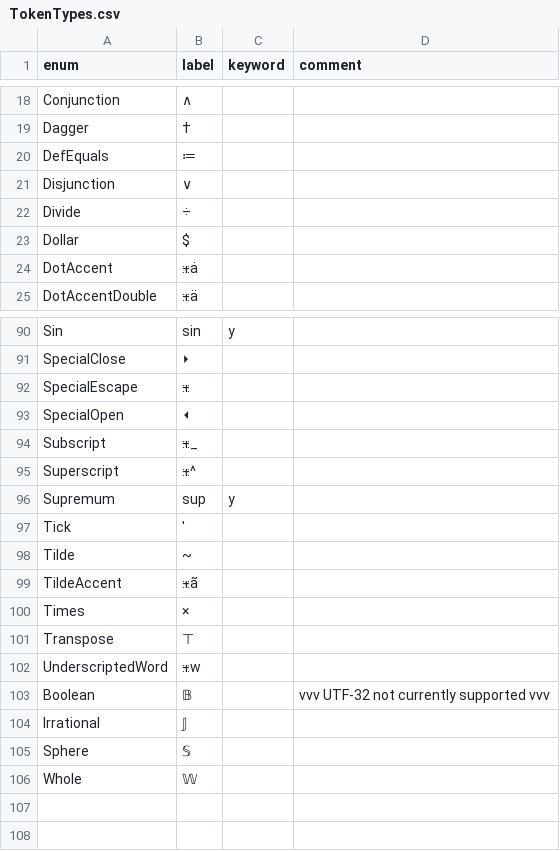
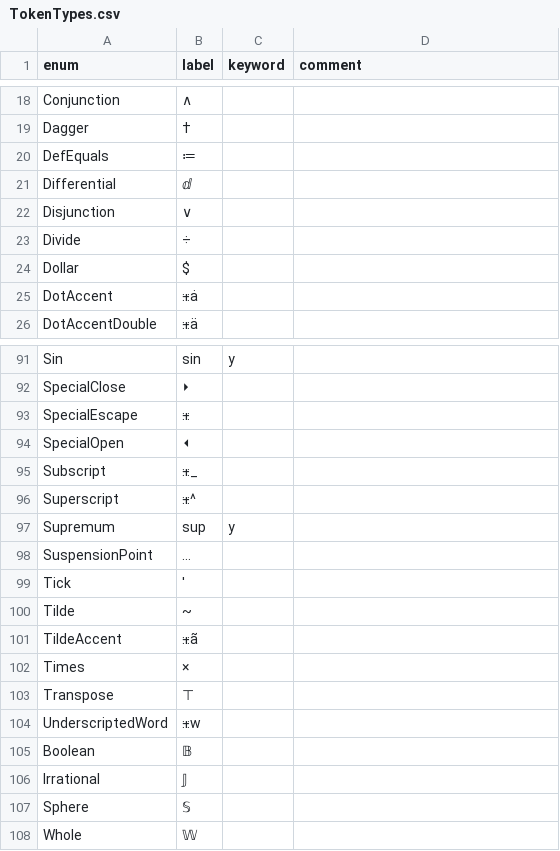
Before and after one commit to JohnDTill/Neb, a CSV file: source/meta/TokenTypes.csv, drawn as a sheet; only a part is shown, gaps mark what is left out.

```diff
--- a/source/meta/TokenTypes.csv
+++ b/source/meta/TokenTypes.csv
@@ -20,2 +20,3 @@ Dagger,†,,
 DefEquals,≔,,
+Differential,ⅆ,,
 Disjunction,∨,,
@@ -96,2 +97,3 @@ Superscript,⁜^,,
 Supremum,sup,y,
+SuspensionPoint,…,,
 Tick,',,
@@ -102,3 +104,3 @@ Transpose,⊤,,
 UnderscriptedWord,⁜w,,
-Boolean,𝔹,,vvv UTF-32 not currently supported vvv
+Boolean,𝔹,,
 Irrational,𝕁,,
```
Also changed, not shown: 8 other files.
